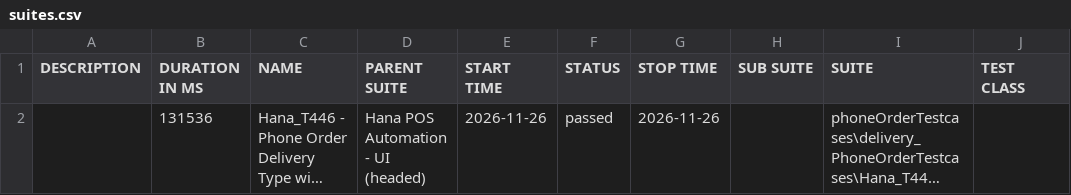
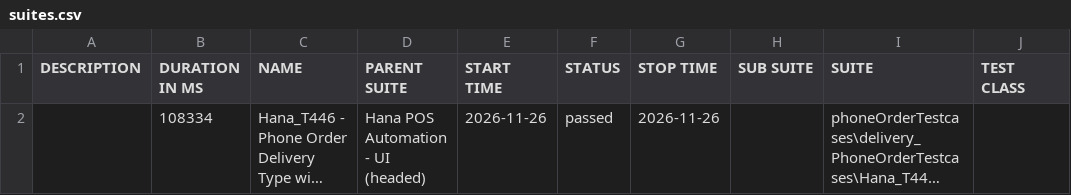
Before and after one commit to BalajinQA04/Hana_Automation_Reports, a CSV file: demo/data/suites.csv, drawn as a sheet; only a part is shown; long unchanged cells end in …; the diff names each change by its address in the sheet, - before the commit and + after, or states it on an @@ line.

Commit message:
deploy demo allure report - build 3

```diff
--- a/demo/data/suites.csv
+++ b/demo/data/suites.csv
-B2 (DURATION IN MS): 131536
+B2 (DURATION IN MS): 108334
```
Also changed, not shown: 41 other files.
